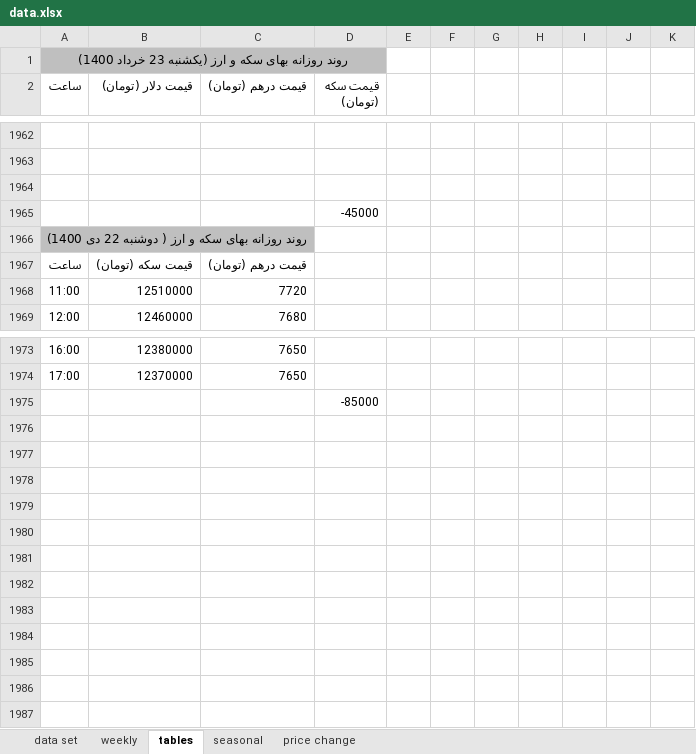
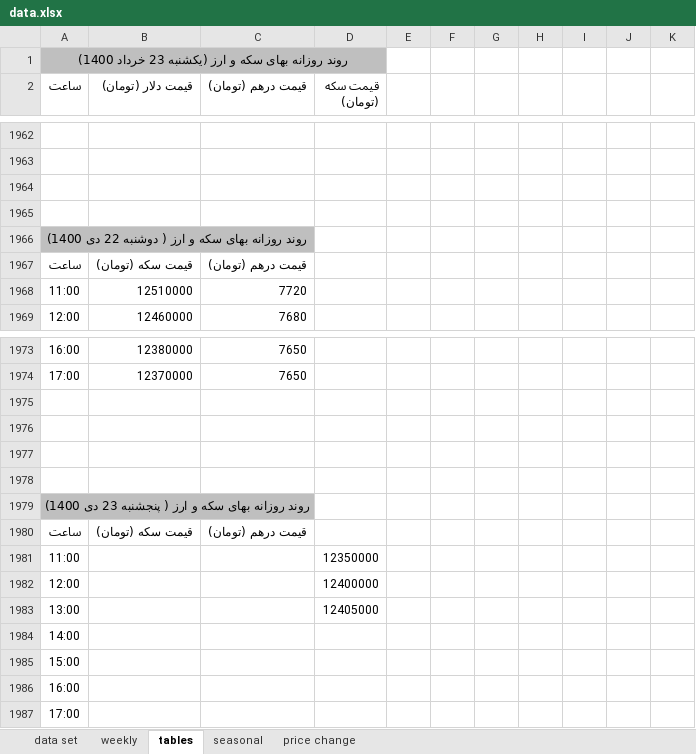
Before and after one commit to moeinmir/dendataset, an Excel workbook: data.xlsx, sheet tables, drawn as a sheet; only a part is shown, gaps mark what is left out; values as stored, in another font and other column widths than the file's, no borders; the diff names each change by its address in the sheet, - before the commit and + after, or states it on an @@ line.

```diff
--- a/data.xlsx (sheet tables)
+++ b/data.xlsx (sheet tables)
-D1965 (قیمت سکه (تومان)): -45000
+D1965 (قیمت سکه (تومان)): (empty)
-D1975 (قیمت سکه (تومان)): -85000
+D1975 (قیمت سکه (تومان)): (empty)
+row 1976: (empty)
+row 1977: (empty)
+row 1978: (empty)
+row 1979: روند روزانه بهای سکه و ارز ( پنجشنبه 23 دی 1400)
+row 1980: ساعت | قیمت سکه (تومان) | قیمت درهم (تومان)
+row 1981: 11:00 |  |  | 12350000
+row 1982: 12:00 |  |  | 12400000
+row 1983: 13:00 |  |  | 12405000
+row 1984: 14:00
+row 1985: 15:00
+row 1986: 16:00
+row 1987: 17:00
```
Also changed, not shown: sheet data set, sheet weekly, formulas that keep their value, charts or pictures, format.xlsx.
